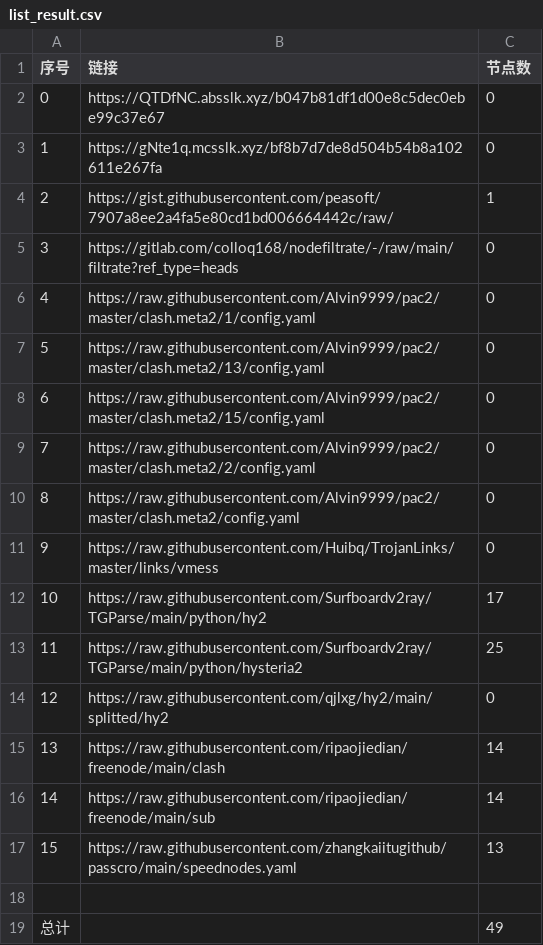
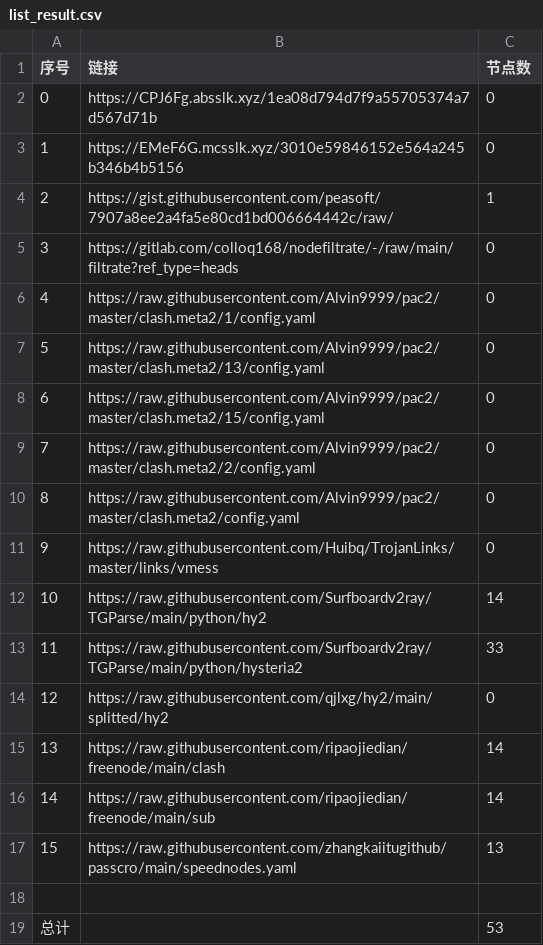
Before and after one commit to Sasori44/NoMoreWalls, a CSV file: list_result.csv, drawn as a sheet.

```diff
--- a/list_result.csv
+++ b/list_result.csv
@@ -1,4 +1,4 @@
 序号,链接,节点数
-0,https://QTDfNC.absslk.xyz/b047b81df1d00e8c5dec0ebe99c37e67,0
-1,https://gNte1q.mcsslk.xyz/bf8b7d7de8d504b54b8a102611e267fa,0
+0,https://CPJ6Fg.absslk.xyz/1ea08d794d7f9a55705374a7d567d71b,0
+1,https://EMeF6G.mcsslk.xyz/3010e59846152e564a245b346b4b5156,0
 2,https://gist.githubusercontent.com/peasoft/7907a8ee2a4fa5e80cd1bd006664442c/raw/,1
@@ -11,4 +11,4 @@
 9,https://raw.githubusercontent.com/Huibq/TrojanLinks/master/links/vmess,0
-10,https://raw.githubusercontent.com/Surfboardv2ray/TGParse/main/python/hy2,17
-11,https://raw.githubusercontent.com/Surfboardv2ray/TGParse/main/python/hysteria2,25
+10,https://raw.githubusercontent.com/Surfboardv2ray/TGParse/main/python/hy2,14
+11,https://raw.githubusercontent.com/Surfboardv2ray/TGParse/main/python/hysteria2,33
 12,https://raw.githubusercontent.com/qjlxg/hy2/main/splitted/hy2,0
@@ -18,2 +18,2 @@
 
-总计,,49
+总计,,53
```
Also changed, not shown: 6 other files.
